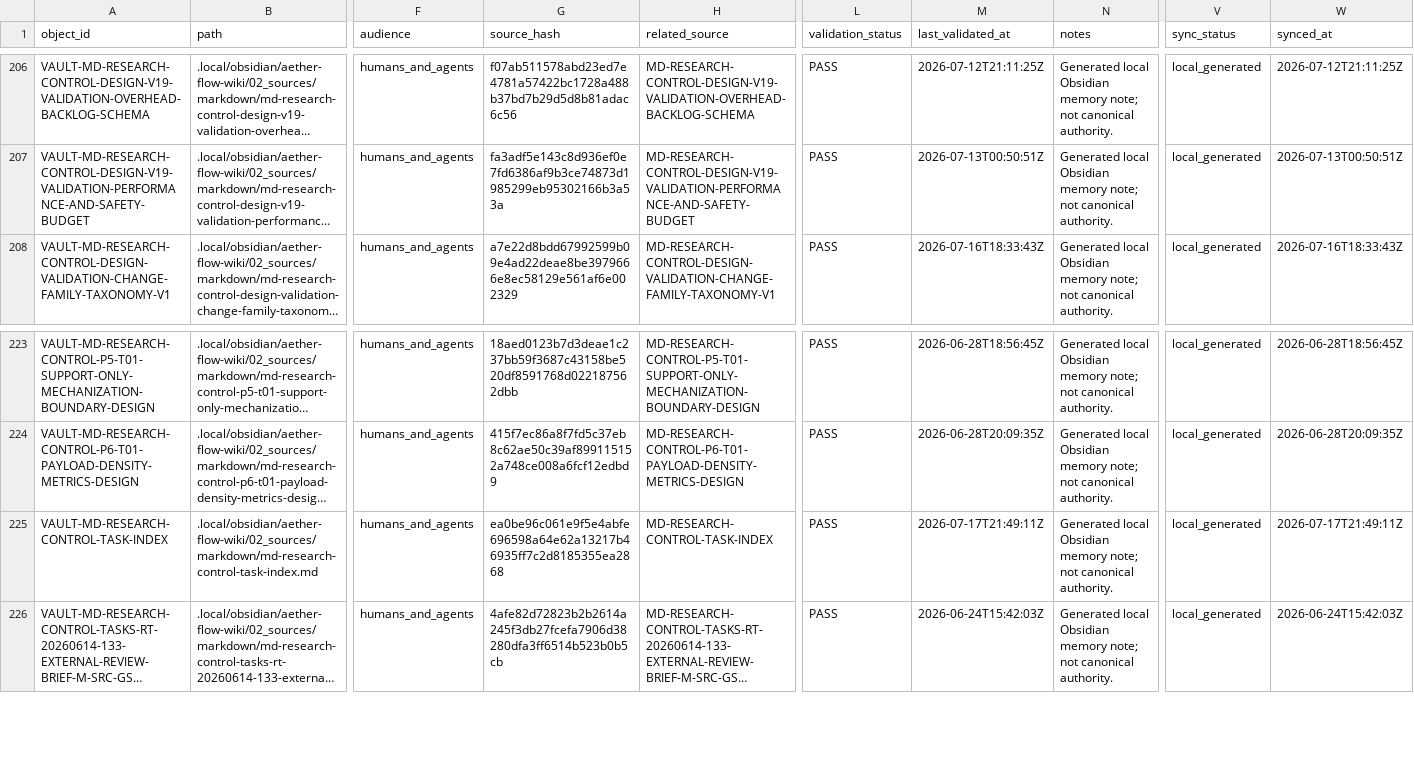
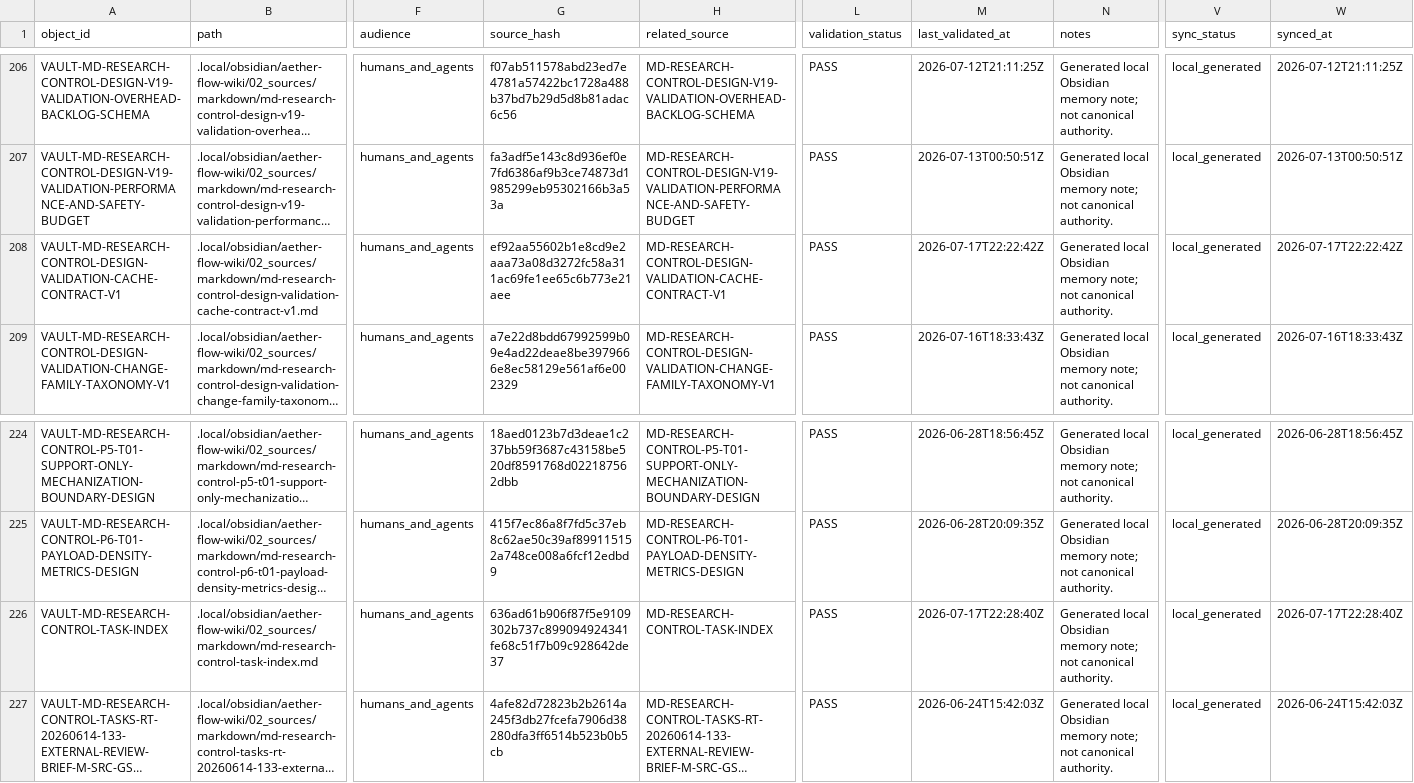
Before and after one commit to AngryOwlAI/The-AEther-Flow, a CSV file: registries/OBSIDIAN_VAULT_REGISTRY.csv, drawn as a sheet; only a part is shown, gaps mark what is left out; long unchanged cells end in …; addresses are those after the commit; rows hold the shown columns only; the diff names each change by its address in the sheet, - before the commit and + after, or states it on an @@ line.

Commit message:
Research control: RT-20260717-021 project-control-maintainer@0.2.0--RT-20260717-021 completion
Decision: DDR-20260717-021

AgentJob: AJ-RT-20260717-021-001

Handoff:

Summary: V19 P10-T02 exact-tree validation-cache contract all-gate review key examples and threat analysis pass with no cache activation ordinary research mutation or physics delta

Validation: memory sync PASS; final memory core PASS; research-control PASS; diff allowlist PASS

Push: not performed

```diff
--- a/registries/OBSIDIAN_VAULT_REGISTRY.csv
+++ b/registries/OBSIDIAN_VAULT_REGISTRY.csv
+row 208: VAULT-MD-RESEARCH-CONTROL-DESIGN-VALIDATION-CACHE-CONTRACT-V1 | .local/obsidian/aether-flow-wiki/02_sources/markdown/md-research-control-design-validation-cache-contract-v1.md | humans_and_agents | ef92aa55602b1e8cd9e2aaa73a08d3272fc58a311ac69fe1ee65c6b773e21aee | MD-RESEARCH-CONTROL-DESIGN-VALIDATION-CACHE-CONTRACT-V1 | PASS | 2026-07-17T22:22:42Z | Generated local Obsidian memory note; not canonical authority. | local_generated | 2026-07-17T22:22:42Z
-G226 (source_hash): ea0be96c061e9f5e4abfe696598a64e62a13217b46935ff7c2d8185355ea2868
+G226 (source_hash): 636ad61b906f87f5e9109302b737c899094924341fe68c51f7b09c928642de37
-M226 (last_validated_at): 2026-07-17T21:49:11Z
+M226 (last_validated_at): 2026-07-17T22:28:40Z
-W226 (synced_at): 2026-07-17T21:49:11Z
+W226 (synced_at): 2026-07-17T22:28:40Z
```
Also changed, not shown: registries/DIRECTOR_DECISION_REGISTRY.csv, registries/MARKDOWN_SOURCE_REGISTRY.csv, 38 other files.
